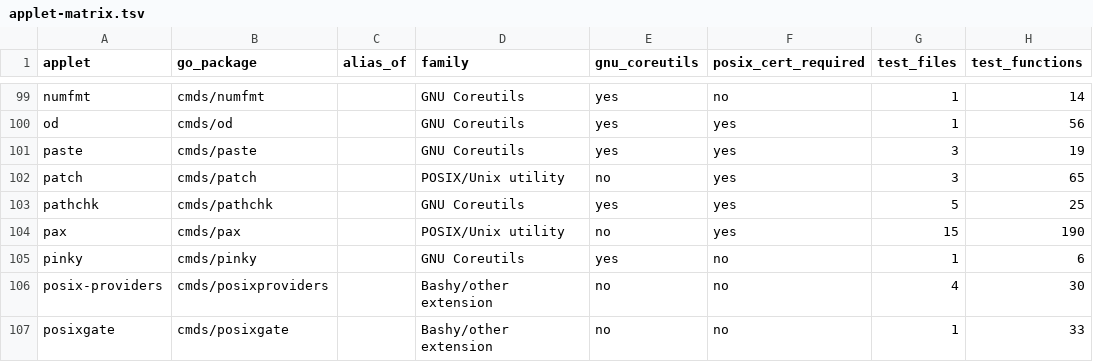
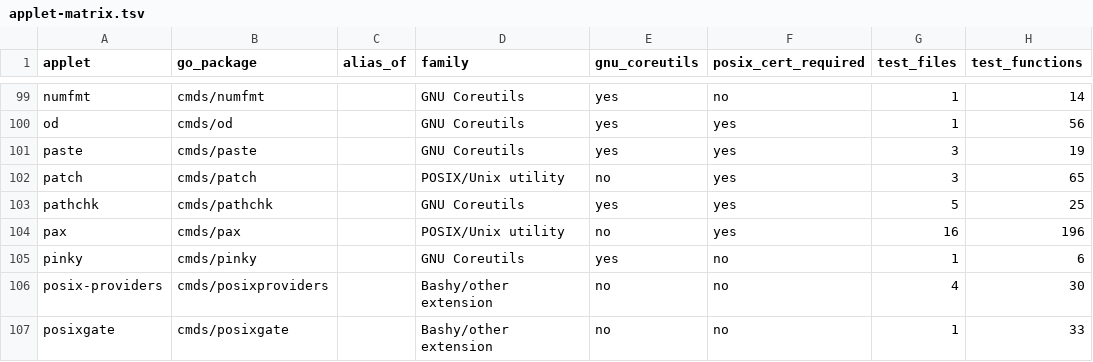
Before and after one commit to qiangli/coreutils, a TSV file: docs/applet-matrix.tsv, drawn as a sheet; only a part is shown, gaps mark what is left out.

Commit message:
docs: refresh applet test matrix

```diff
--- a/docs/applet-matrix.tsv
+++ b/docs/applet-matrix.tsv
@@ -103,3 +103,3 @@ patch	cmds/patch		POSIX/Unix utility	no	yes	3	65
 pathchk	cmds/pathchk		GNU Coreutils	yes	yes	5	25
-pax	cmds/pax		POSIX/Unix utility	no	yes	15	190
+pax	cmds/pax		POSIX/Unix utility	no	yes	16	196
 pinky	cmds/pinky		GNU Coreutils	yes	no	1	6
```
Also changed, not shown: 1 other file.
